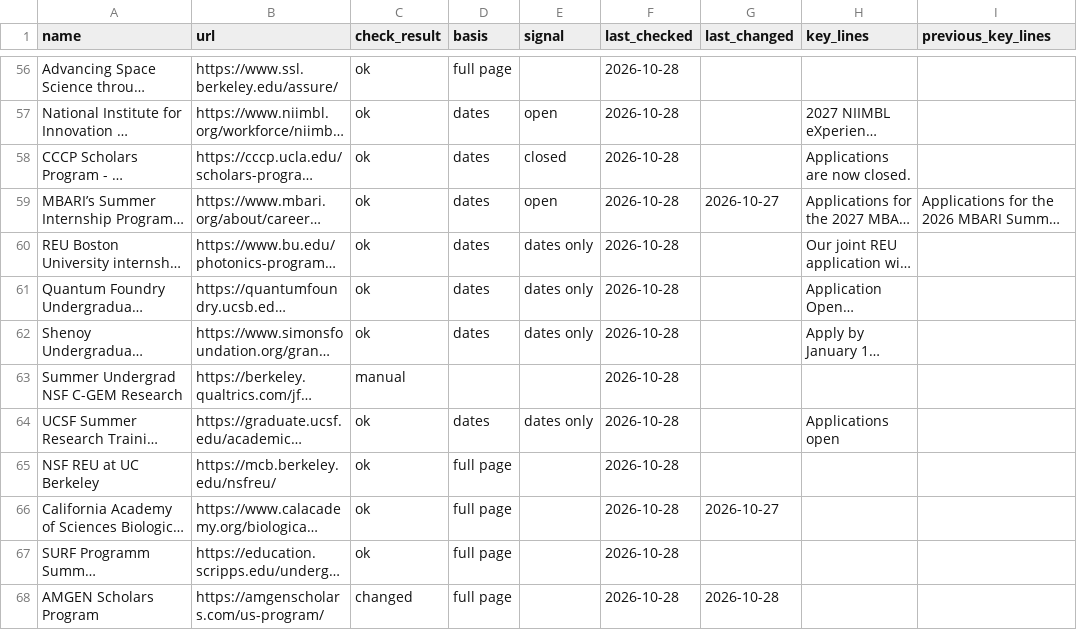
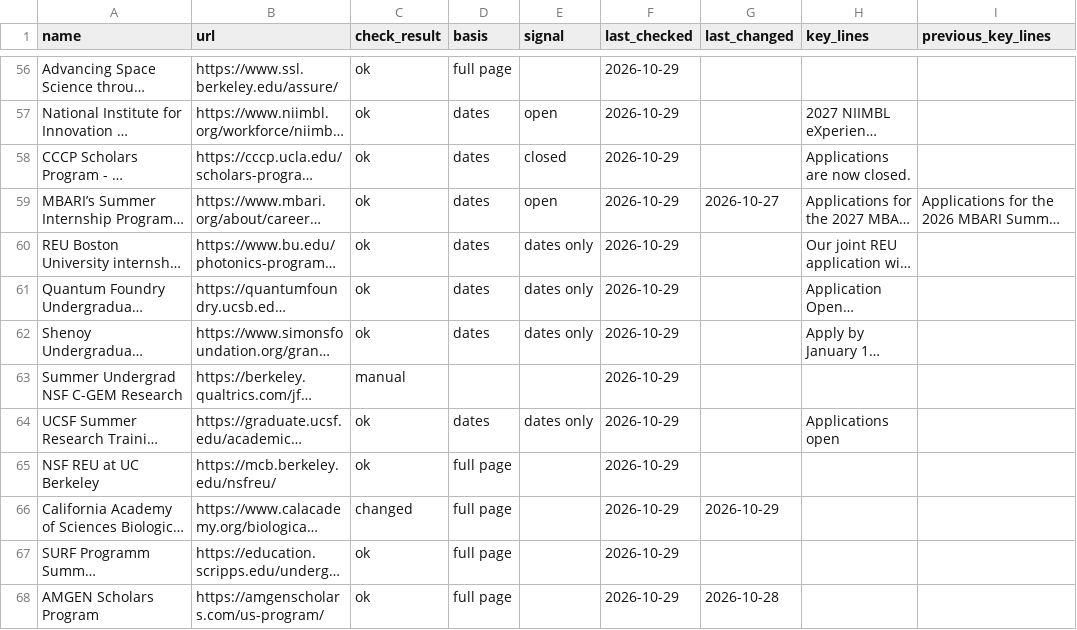
Before and after one commit to MC-MESA/Opportunity-Monitor, a CSV file: changes.csv, drawn as a sheet; only a part is shown, gaps mark what is left out; long unchanged cells end in …; the diff covers the shown part only; the diff names each change by its address in the sheet, - before the commit and + after, or states it on an @@ line.

Commit message:
Daily check 2026-10-29

```diff
--- a/changes.csv
+++ b/changes.csv
-F56:F68 (last_checked): 2026-10-28
+F56:F68 (last_checked): 2026-10-29
-C66 (check_result): ok
+C66 (check_result): changed
-G66 (last_changed): 2026-10-27
+G66 (last_changed): 2026-10-29
-C68 (check_result): changed
+C68 (check_result): ok
```
Also changed, not shown: 62 edited cells elsewhere in this file, 1 other file.
